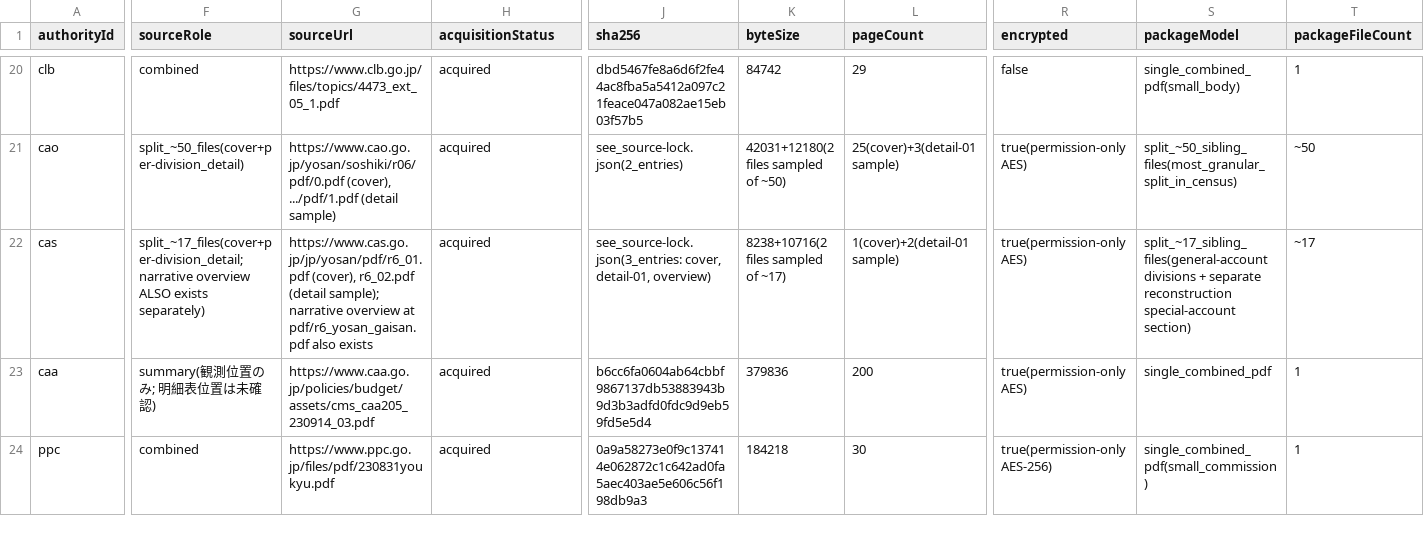
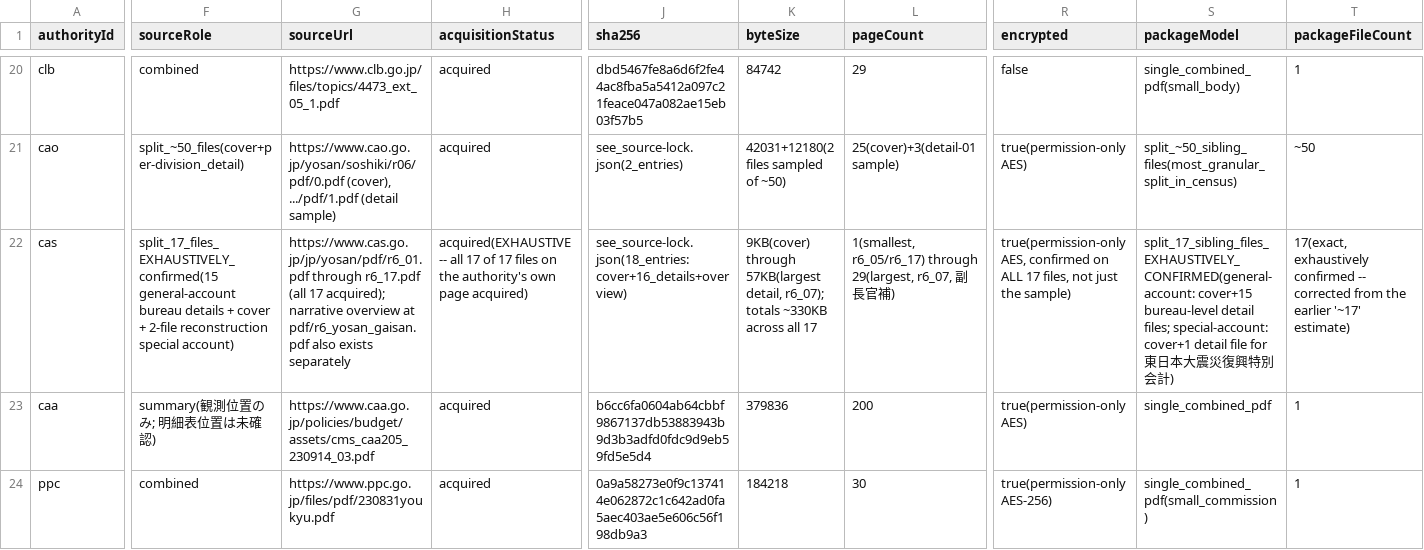
Before and after one commit to igomuni/marumie-rssystem-research, a CSV file: reports/document-understanding/20260927_1909_FY2024_All_Authority_Concept_Request_Format_Census.csv, drawn as a sheet; only a part is shown, gaps mark what is left out; the diff covers the shown part only; the diff names each change by its address in the sheet, - before the commit and + after, or states it on an @@ line.

```diff
--- a/reports/document-understanding/20260927_1909_FY2024_All_Authority_Concept_Request_Format_Census.csv
+++ b/reports/document-understanding/20260927_1909_FY2024_All_Authority_Concept_Request_Format_Census.csv
-F22 (sourceRole): split_~17_files(cover+per-division_detail; narrative overview ALSO exists separately)
+F22 (sourceRole): split_17_files_EXHAUSTIVELY_confirmed(15 general-account bureau details + cover + 2-file reconstruction special account)
-G22 (sourceUrl): https://www.cas.go.jp/jp/yosan/pdf/r6_01.pdf (cover), r6_02.pdf (detail sample); narrative overview at pdf/r6_yosan_gaisan.pdf also exists
+G22 (sourceUrl): https://www.cas.go.jp/jp/yosan/pdf/r6_01.pdf through r6_17.pdf (all 17 acquired); narrative overview at pdf/r6_yosan_gaisan.pdf also exists separately
-H22 (acquisitionStatus): acquired
+H22 (acquisitionStatus): acquired(EXHAUSTIVE -- all 17 of 17 files on the authority's own page acquired)
-J22 (sha256): see_source-lock.json(3_entries: cover, detail-01, overview)
+J22 (sha256): see_source-lock.json(18_entries: cover+16_details+overview)
-K22 (byteSize): 8238+10716(2 files sampled of ~17)
+K22 (byteSize): 9KB(cover) through 57KB(largest detail, r6_07); totals ~330KB across all 17
-L22 (pageCount): 1(cover)+2(detail-01 sample)
+L22 (pageCount): 1(smallest, r6_05/r6_17) through 29(largest, r6_07, 副長官補)
-R22 (encrypted): true(permission-only AES)
+R22 (encrypted): true(permission-only AES, confirmed on ALL 17 files, not just the sample)
-S22 (packageModel): split_~17_sibling_files(general-account divisions + separate reconstruction special-account section)
+S22 (packageModel): split_17_sibling_files_EXHAUSTIVELY_CONFIRMED(general-account: cover+15 bureau-level detail files; special-account: cover+1 detail file for 東日本大震災復興特別会計)
-T22 (packageFileCount): ~17
+T22 (packageFileCount): 17(exact, exhaustively confirmed -- corrected from the earlier '~17' estimate)
```
Also changed, not shown: 7 edited cells elsewhere in this file, 6 other files.
